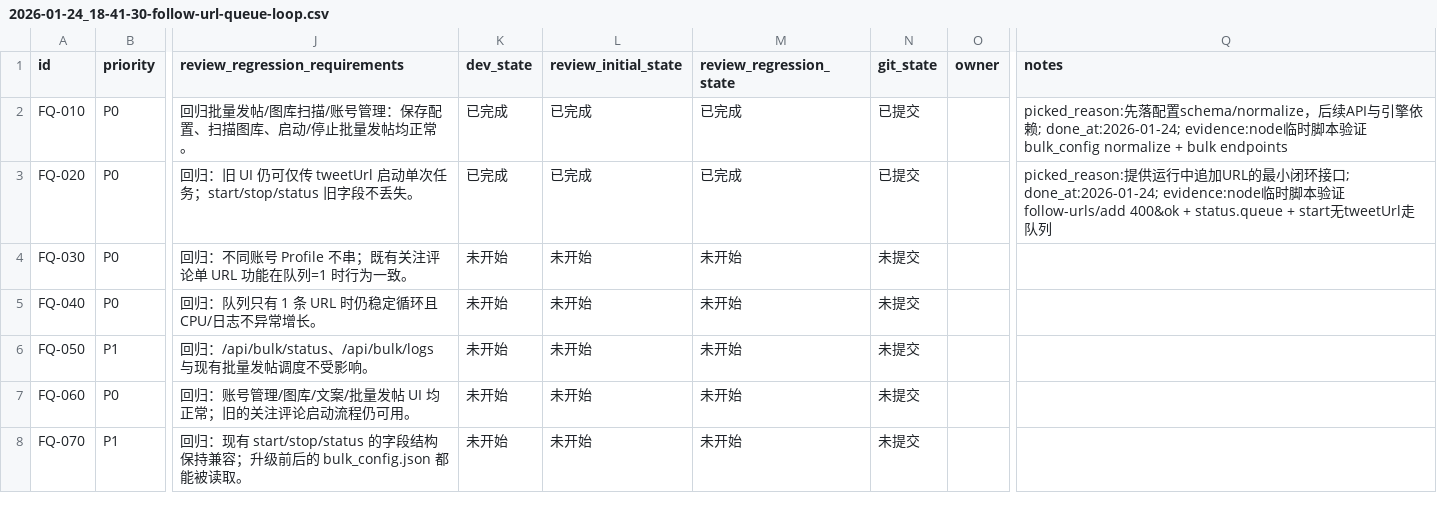
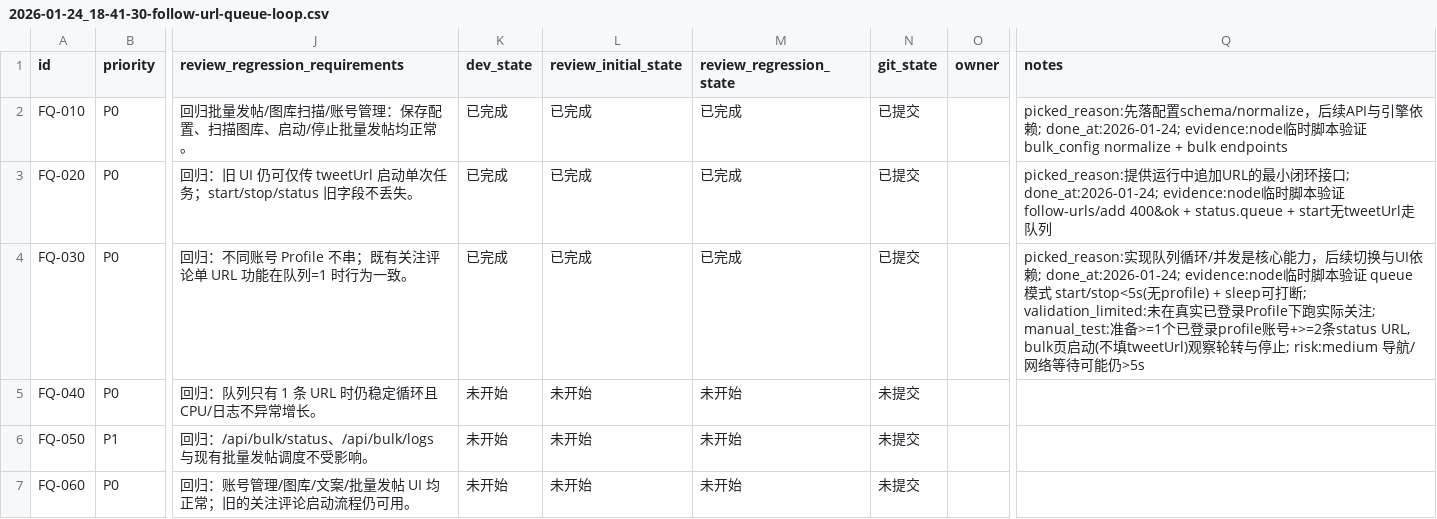
Before and after one commit to dogami567/X-retweet-bot, a CSV file: issues/2026-01-24_18-41-30-follow-url-queue-loop.csv, drawn as a sheet; only a part is shown, gaps mark what is left out; the shorter side is filled out with more unchanged rows; the diff names each change by its address in the sheet, - before the commit and + after, or states it on an @@ line.

```diff
--- a/issues/2026-01-24_18-41-30-follow-url-queue-loop.csv
+++ b/issues/2026-01-24_18-41-30-follow-url-queue-loop.csv
-K4 (dev_state): 未开始
+K4 (dev_state): 已完成
-L4 (review_initial_state): 未开始
+L4 (review_initial_state): 已完成
-M4 (review_regression_state): 未开始
+M4 (review_regression_state): 已完成
-N4 (git_state): 未提交
+N4 (git_state): 已提交
-Q4 (notes): (empty)
+Q4 (notes): picked_reason:实现队列循环/并发是核心能力，后续切换与UI依赖; done_at:2026-01-24; evidence:node临时脚本验证 queue模式 start/stop<5s(无profile) + sleep可打断; validation_limited:未在真实已登录Profile下跑实际关注; manual_test:准备>=1个已登录profile账号+>=2条status URL, bulk页启动(不填tweetUrl)观察轮转与停止; risk:medium 导航/网络等待可能仍>5s
```
Also changed, not shown: 1 other file.
